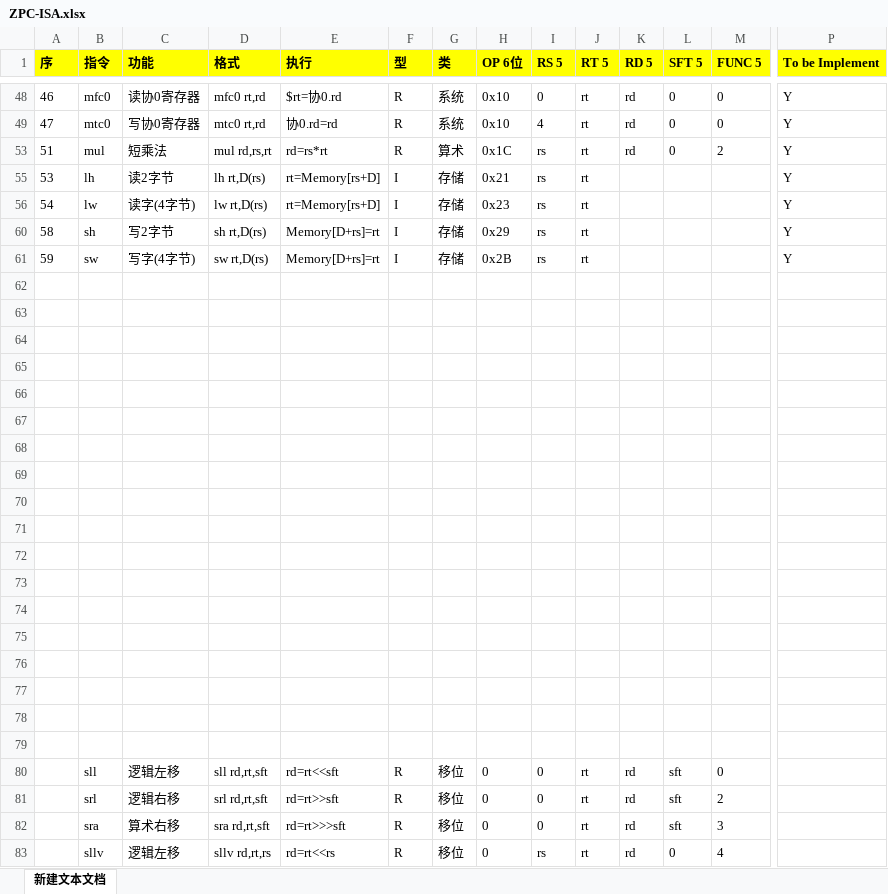
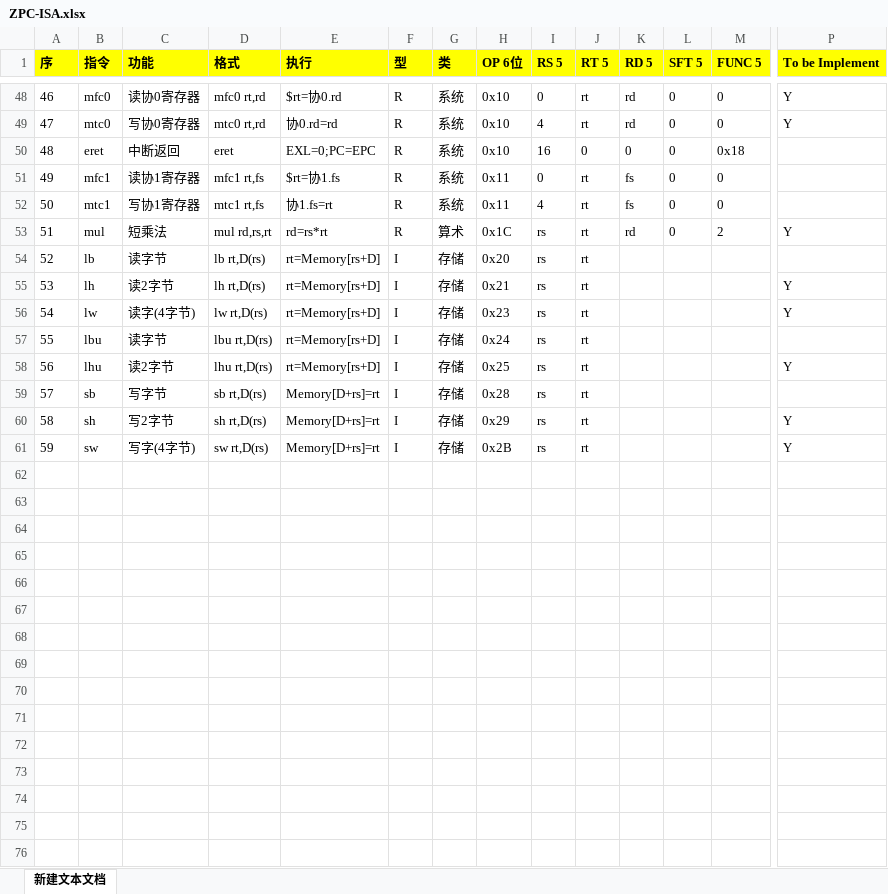
Before and after one commit to Nebula1084/SerenityTool, an Excel workbook: ZPC-ISA.xlsx, sheet 新建文本文档, drawn as a sheet; only a part is shown, gaps mark what is left out; values as stored, in another font and other column widths than the file's, no borders; removed rows and columns are numbered as before the commit, all else as after; rows hold the shown columns only; the diff covers the shown part only; the diff names each change by its address in the sheet, - before the commit and + after, or states it on an @@ line.

```diff
--- a/ZPC-ISA.xlsx (sheet 新建文本文档)
+++ b/ZPC-ISA.xlsx (sheet 新建文本文档)
@@ row 50 unhidden: 48 | eret | 中断返回 | eret | EXL=0;PC=EPC | R | 系统 | 0x10 | 16 | 0 | 0 | 0 | 0x18 @@
@@ row 51 unhidden: 49 | mfc1 | 读协1寄存器 | mfc1 rt,fs | $rt=协1.fs | R | 系统 | 0x11 | 0 | rt | fs | 0 | 0 @@
@@ row 52 unhidden: 50 | mtc1 | 写协1寄存器 | mtc1 rt,fs | 协1.fs=rt | R | 系统 | 0x11 | 4 | rt | fs | 0 | 0 @@
@@ row 54 unhidden: 52 | lb | 读字节 | lb rt,D(rs) | rt=Memory[rs+D] | I | 存储 | 0x20 | rs | rt @@
@@ row 57 unhidden: 55 | lbu | 读字节 | lbu rt,D(rs) | rt=Memory[rs+D] | I | 存储 | 0x24 | rs | rt @@
@@ row 58 unhidden: 56 | lhu | 读2字节 | lhu rt,D(rs) | rt=Memory[rs+D] | I | 存储 | 0x25 | rs | rt |  |  |  | Y @@
@@ row 59 unhidden: 57 | sb | 写字节 | sb rt,D(rs) | Memory[D+rs]=rt | I | 存储 | 0x28 | rs | rt @@
-row 62: (empty)
-row 63: (empty)
-row 64: (empty)
-row 65: (empty)
-row 66: (empty)
-row 67: (empty)
-row 68: (empty)
-row 69: (empty)
-row 70: (empty)
-row 71: (empty)
-row 72: (empty)
-row 73: (empty)
-row 74: (empty)
-row 75: (empty)
-row 76: (empty)
-row 77: (empty)
-row 78: (empty)
-row 79: (empty)
-row 80:  | sll | 逻辑左移 | sll rd,rt,sft | rd=rt<<sft | R | 移位 | 0 | 0 | rt | rd | sft | 0
-row 81:  | srl | 逻辑右移 | srl rd,rt,sft | rd=rt>>sft | R | 移位 | 0 | 0 | rt | rd | sft | 2
-row 82:  | sra | 算术右移 | sra rd,rt,sft | rd=rt>>>sft | R | 移位 | 0 | 0 | rt | rd | sft | 3
-row 83:  | sllv | 逻辑左移 | sllv rd,rt,rs | rd=rt<<rs | R | 移位 | 0 | rs | rt | rd | 0 | 4
```
Also changed, not shown: 32 removed rows and 17 hidden or unhidden rows elsewhere in this sheet, 20 other files.
